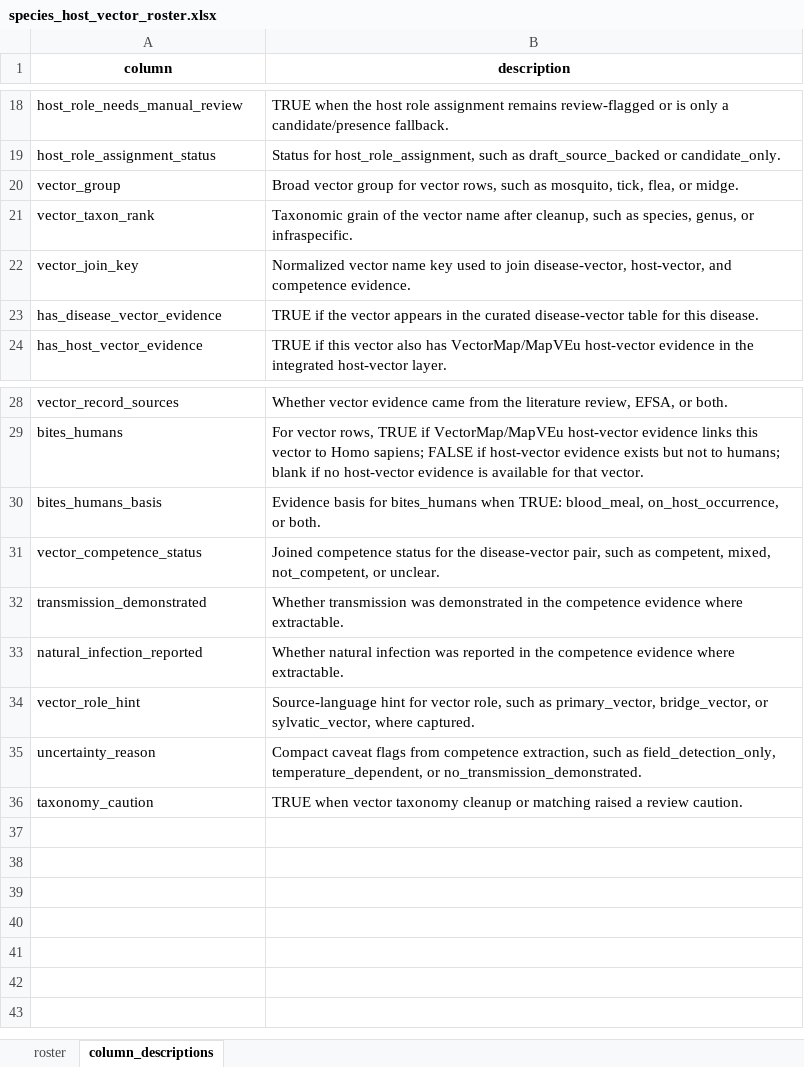
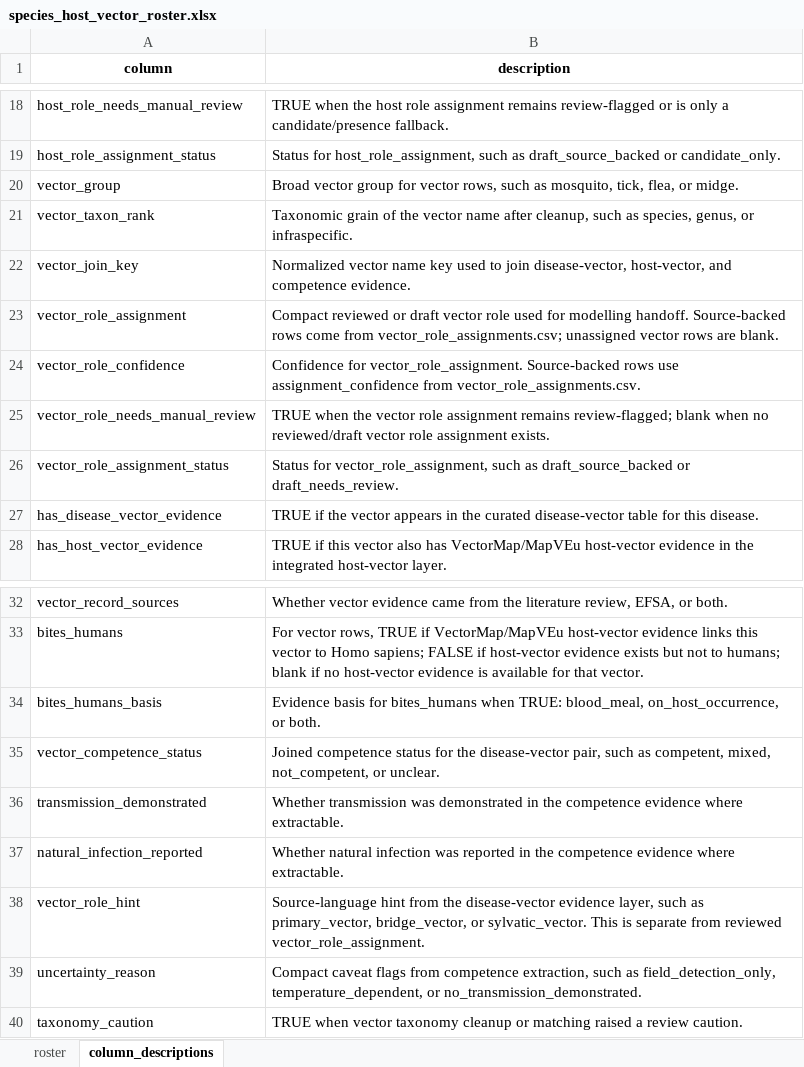
Before and after one commit to BioDivHealth/new_global_maxent, an Excel workbook: pathogen_association_data/evidence/role_annotation/species_host_vector_roster.xlsx, sheet column_descriptions, drawn as a sheet; only a part is shown, gaps mark what is left out; values as stored, in another font and other column widths than the file's, no borders; addresses are those after the commit; the diff names each change by its address in the sheet, - before the commit and + after, or states it on an @@ line.

```diff
--- a/pathogen_association_data/evidence/role_annotation/species_host_vector_roster.xlsx (sheet column_descriptions)
+++ b/pathogen_association_data/evidence/role_annotation/species_host_vector_roster.xlsx (sheet column_descriptions)
+row 23: vector_role_assignment | Compact reviewed or draft vector role used for modelling handoff. Source-backed rows come from vector_role_assignments.csv; unassigned vector rows are blank.
+row 24: vector_role_confidence | Confidence for vector_role_assignment. Source-backed rows use assignment_confidence from vector_role_assignments.csv.
+row 25: vector_role_needs_manual_review | TRUE when the vector role assignment remains review-flagged; blank when no reviewed/draft vector role assignment exists.
+row 26: vector_role_assignment_status | Status for vector_role_assignment, such as draft_source_backed or draft_needs_review.
-B38 (description): Source-language hint for vector role, such as primary_vector, bridge_vector, or sylvatic_vector, where captured.
+B38 (description): Source-language hint from the disease-vector evidence layer, such as primary_vector, bridge_vector, or sylvatic_vector. This is separate from reviewed vector_role_assignment.
```
Also changed, not shown: sheet roster, pathogen_association_data/readiness/disease_modelling_pilot_package.xlsx, 17 other files.
